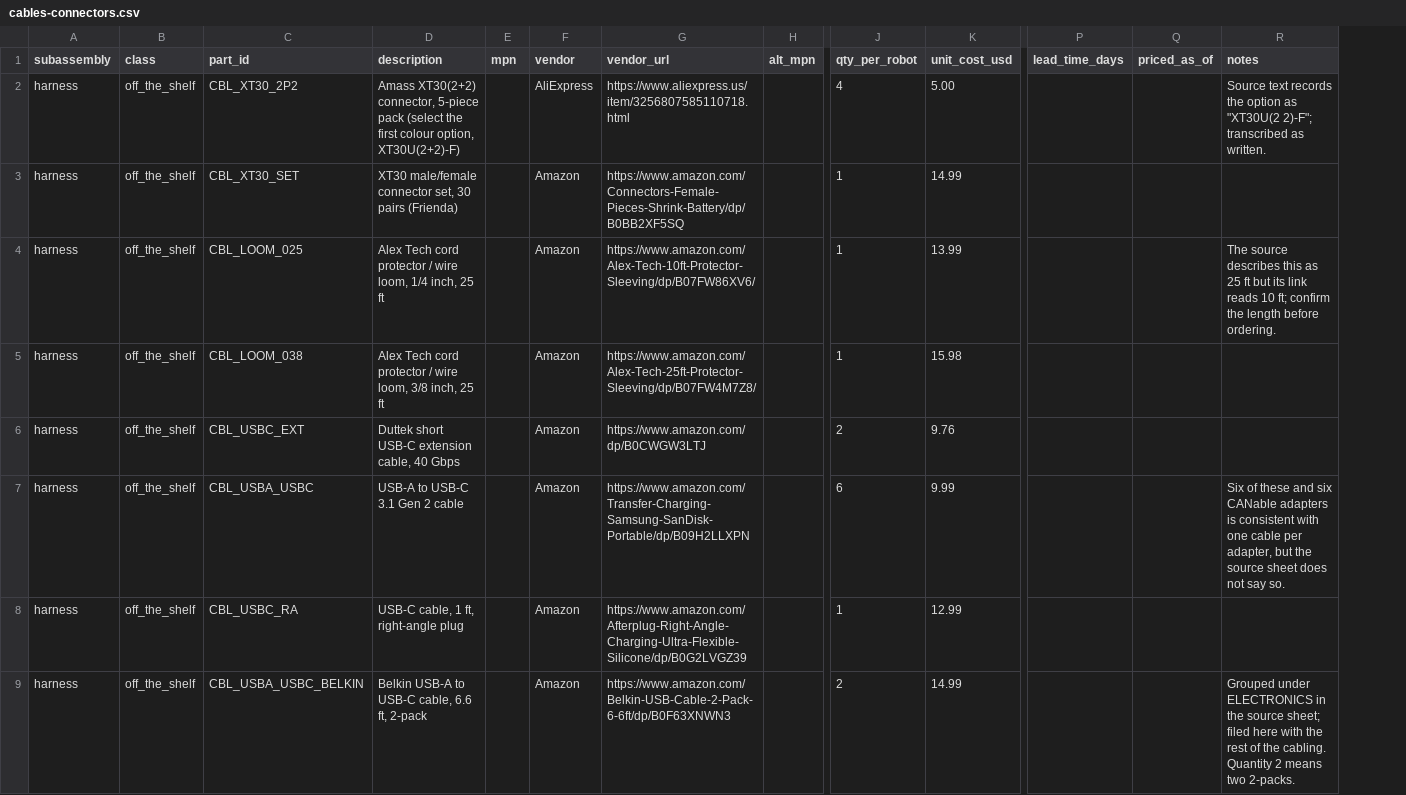
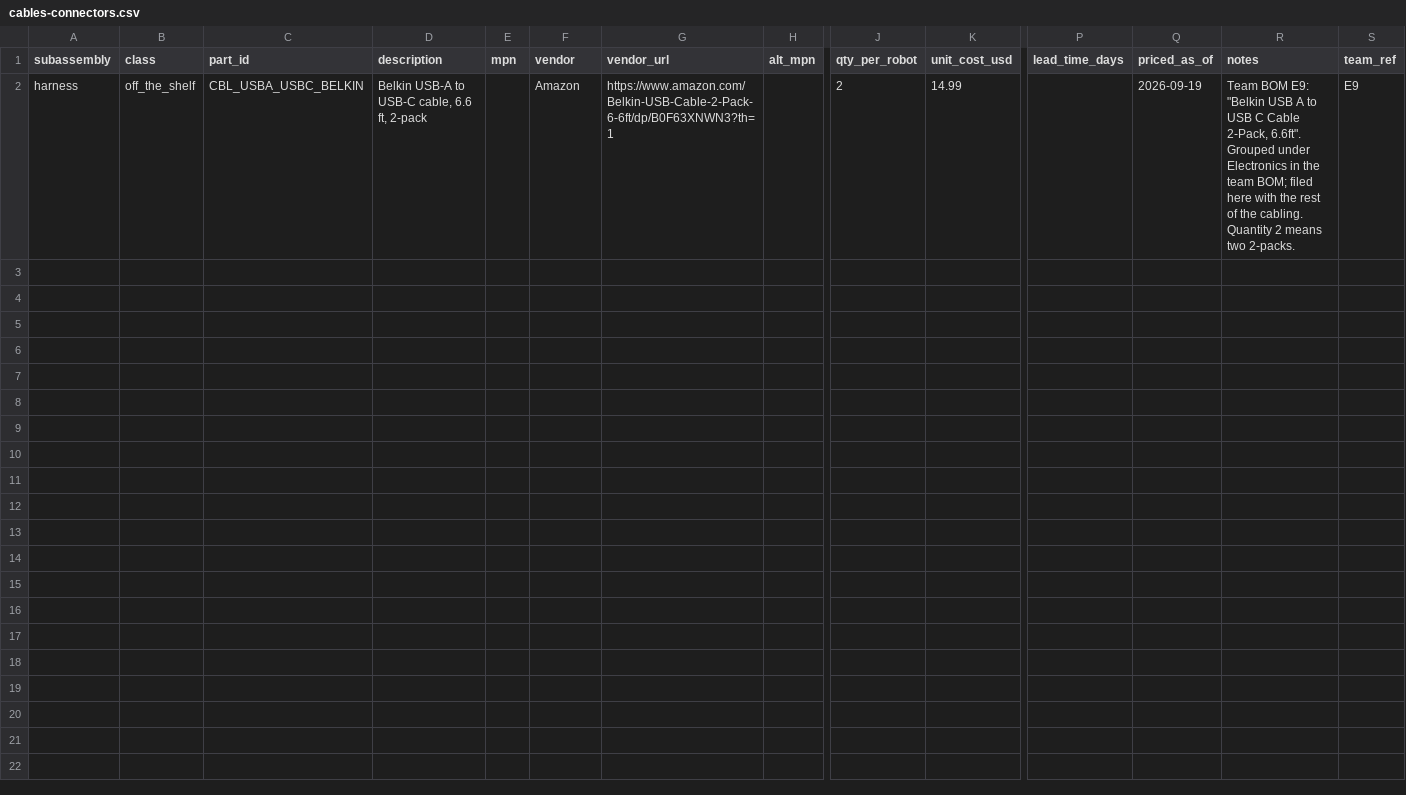
Before and after one commit to generalroboticslab/Duke_Humanoid_V2_OpenSource, a CSV file: hardware-site/docs/data/cables-connectors.csv, drawn as a sheet; only a part is shown, gaps mark what is left out; removed rows and columns are numbered as before the commit, all else as after; rows hold the shown columns only; the diff names each change by its address in the sheet, - before the commit and + after, or states it on an @@ line.

```diff
--- a/hardware-site/docs/data/cables-connectors.csv
+++ b/hardware-site/docs/data/cables-connectors.csv
+column S (team_ref), row 2: E9
-row 2: harness | off_the_shelf | CBL_XT30_2P2 | Amass XT30(2+2) connector, 5-piece pack (select the first colour option, XT30U(2+2)-F) |  | AliExpress | https://www.aliexpress.us/item/3256807585110718.html |  | 4 | 5.00 |  |  | Source text records the option as "XT30U(2 2)-F"; transcribed as written.
-row 3: harness | off_the_shelf | CBL_XT30_SET | XT30 male/female connector set, 30 pairs (Frienda) |  | Amazon | https://www.amazon.com/Connectors-Female-Pieces-Shrink-Battery/dp/B0BB2XF5SQ |  | 1 | 14.99
-row 4: harness | off_the_shelf | CBL_LOOM_025 | Alex Tech cord protector / wire loom, 1/4 inch, 25 ft |  | Amazon | https://www.amazon.com/Alex-Tech-10ft-Protector-Sleeving/dp/B07FW86XV6/ |  | 1 | 13.99 |  |  | The source describes this as 25 ft but its link reads 10 ft; confirm the length before ordering.
-row 5: harness | off_the_shelf | CBL_LOOM_038 | Alex Tech cord protector / wire loom, 3/8 inch, 25 ft |  | Amazon | https://www.amazon.com/Alex-Tech-25ft-Protector-Sleeving/dp/B07FW4M7Z8/ |  | 1 | 15.98
-row 6: harness | off_the_shelf | CBL_USBC_EXT | Duttek short USB-C extension cable, 40 Gbps |  | Amazon | https://www.amazon.com/dp/B0CWGW3LTJ |  | 2 | 9.76
-row 7: harness | off_the_shelf | CBL_USBA_USBC | USB-A to USB-C 3.1 Gen 2 cable |  | Amazon | https://www.amazon.com/Transfer-Charging-Samsung-SanDisk-Portable/dp/B09H2LLXPN |  | 6 | 9.99 |  |  | Six of these and six CANable adapters is consistent with one cable per adapter, but the source sheet does not say so.
-row 8: harness | off_the_shelf | CBL_USBC_RA | USB-C cable, 1 ft, right-angle plug |  | Amazon | https://www.amazon.com/Afterplug-Right-Angle-Charging-Ultra-Flexible-Silicone/dp/B0G2LVGZ39 |  | 1 | 12.99
-G2 (vendor_url): https://www.amazon.com/Belkin-USB-Cable-2-Pack-6-6ft/dp/B0F63XNWN3
+G2 (vendor_url): https://www.amazon.com/Belkin-USB-Cable-2-Pack-6-6ft/dp/B0F63XNWN3?th=1
-Q2 (priced_as_of): (empty)
+Q2 (priced_as_of): 2026-09-19
-R2 (notes): Grouped under ELECTRONICS in the source sheet; filed here…
+R2 (notes): Team BOM E9: "Belkin USB A to USB C Cable 2-Pack, 6.6ft". Grouped under Electronics in the team BOM; filed here…
```
Also changed, not shown: hardware-site/docs/data/actuators.csv, hardware-site/docs/data/electronics.csv, 49 other files.
